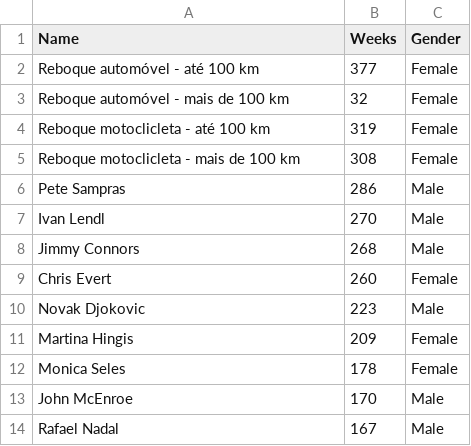
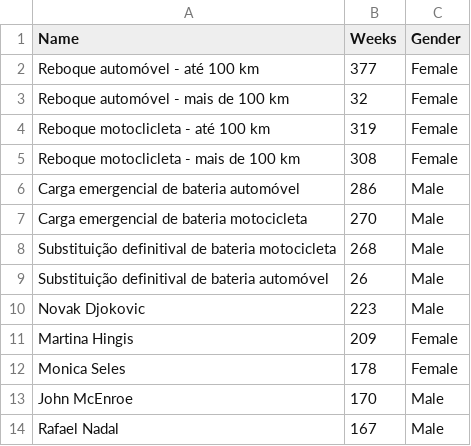
Before and after one commit to emanuelplatypus/projettoaplicado, a CSV file: atp_wta.csv, drawn as a sheet; only a part is shown.

Commit message:
Update atp_wta.csv

```diff
--- a/atp_wta.csv
+++ b/atp_wta.csv
@@ -5,6 +5,6 @@ Reboque motoclicleta - até 100 km,319,Female
 Reboque motoclicleta - mais de 100 km,308,Female
-Pete Sampras,286,Male
-Ivan Lendl,270,Male
-Jimmy Connors,268,Male
-Chris Evert,260,Female
+Carga emergencial de bateria automóvel,286,Male
+Carga emergencial de bateria motocicleta,270,Male
+Substituição definitival de bateria motocicleta,268,Male
+Substituição definitival de bateria automóvel,26,Male
 Novak Djokovic,223,Male
```
